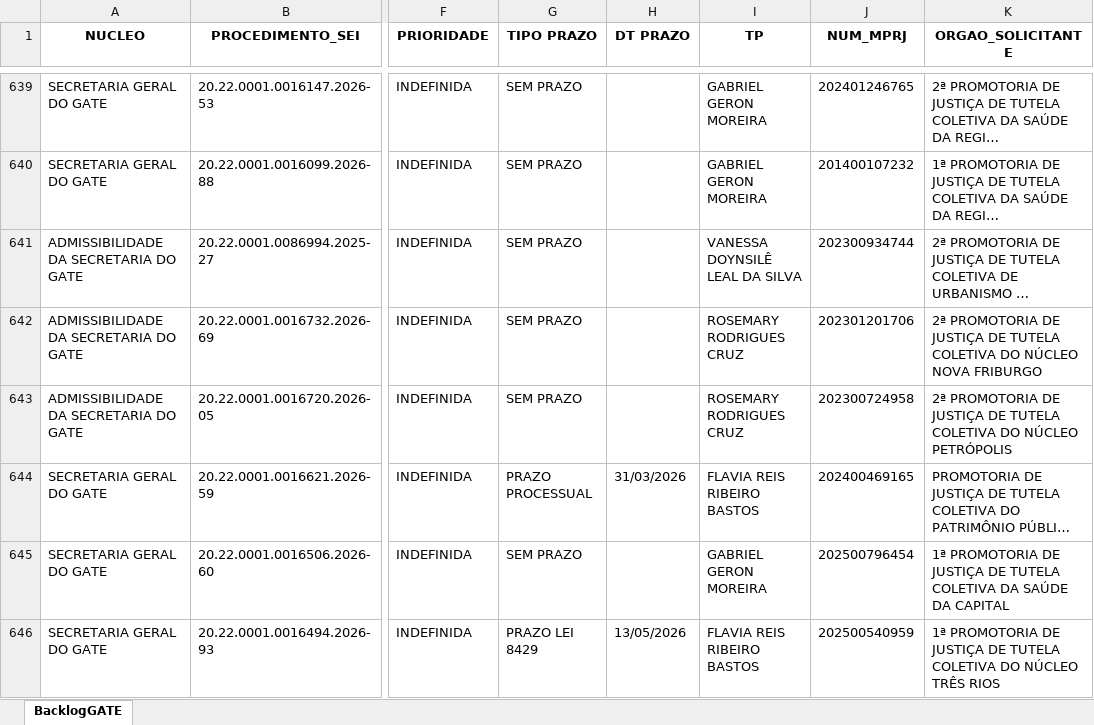
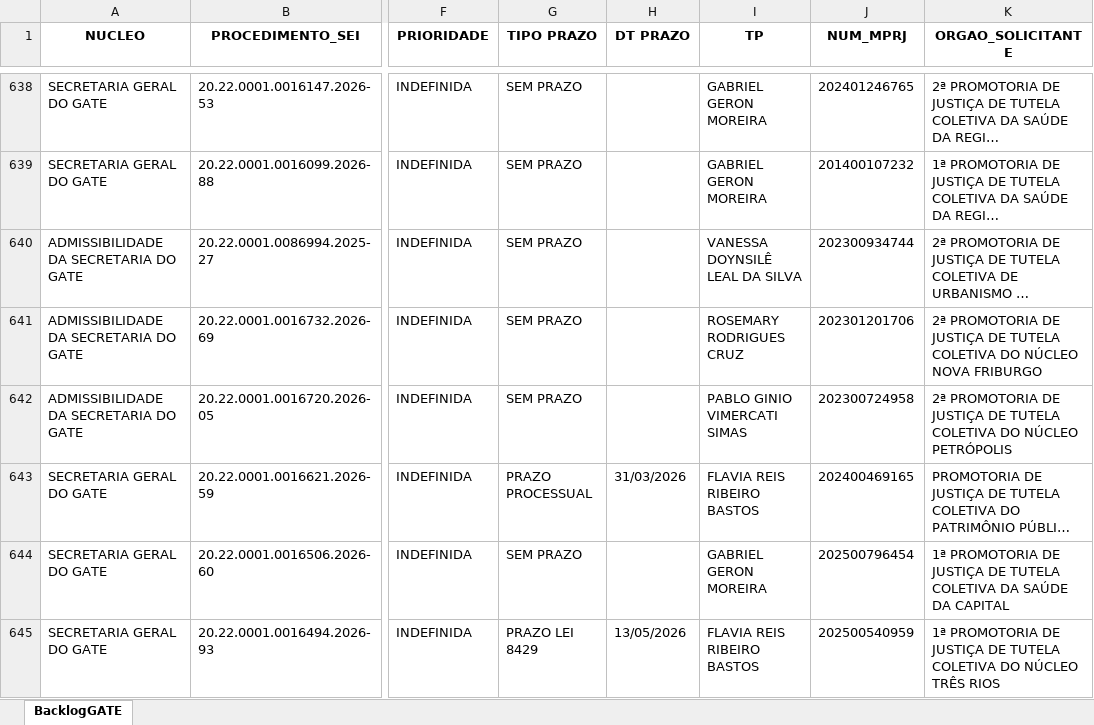
Before and after one commit to pedropaixaomprj/backlog-GATE, an Excel workbook: BacklogGATEAutoCompleto.xlsx, sheet BacklogGATE, drawn as a sheet; only a part is shown, gaps mark what is left out; long unchanged cells end in …; values as stored, in another font and other column widths than the file's, no borders; addresses are those after the commit; the diff covers the shown part only; the diff names each change by its address in the sheet, - before the commit and + after, or states it on an @@ line.

Commit message:
Add backlog, prod, and saida_sem_it - 2026-03-16 12:30:03

```diff
--- a/BacklogGATEAutoCompleto.xlsx (sheet BacklogGATE)
+++ b/BacklogGATEAutoCompleto.xlsx (sheet BacklogGATE)
-I642 (TP): ROSEMARY RODRIGUES CRUZ
+I642 (TP): PABLO GINIO VIMERCATI SIMAS
```
Also changed, not shown: 1 added row, 1 removed row and 11 edited cells elsewhere in this sheet, SaidaSemITGATEAutoCompleto.xlsx, 1 other file.
